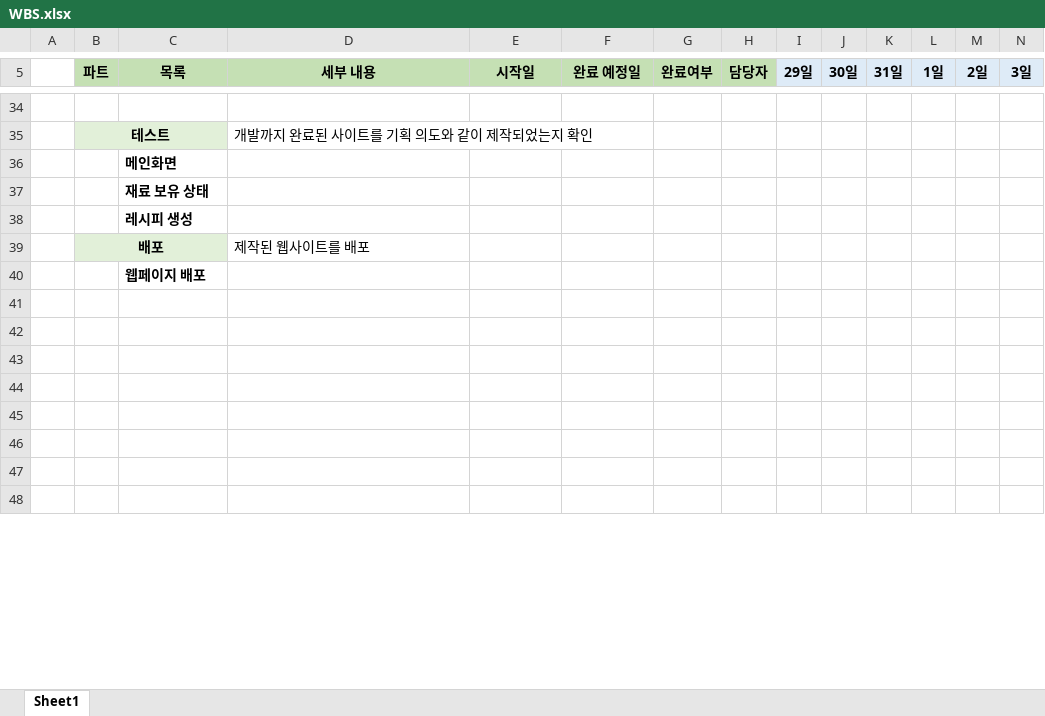
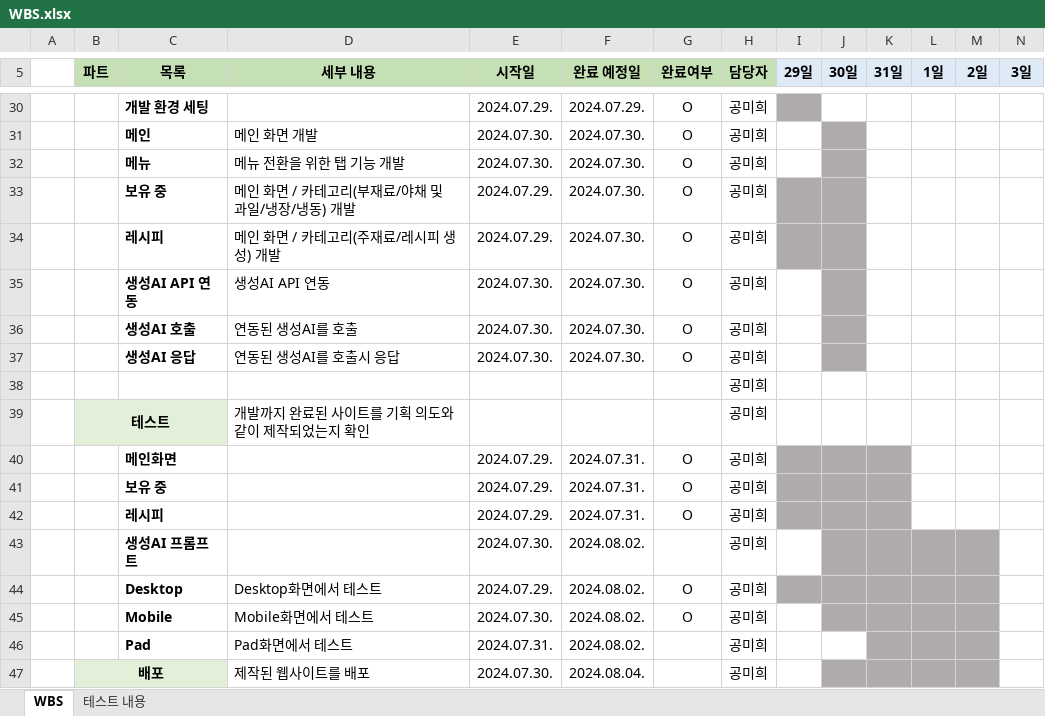
Before and after one commit to heeeee-github/06_Plz_Take_care_of_My_Refrigerator, an Excel workbook: WBS.xlsx, sheet WBS, drawn as a sheet; only a part is shown, gaps mark what is left out; values as stored, in another font and other column widths than the file's, no borders; removed rows and columns are numbered as before the commit, all else as after; rows hold the shown columns only; the diff covers the shown part only; the diff names each change by its address in the sheet, - before the commit and + after, or states it on an @@ line.

```diff
--- a/WBS.xlsx (sheet WBS)
+++ b/WBS.xlsx (sheet WBS)
-sheet tab: Sheet1
+sheet tab: WBS
+sheet tab: 테스트 내용
-row 30: (empty)
+row 30:  |  | 개발 환경 세팅 |  | 2024.07.29. | 2024.07.29. | O | 공미희
-I30 fill: none
+I30 fill: #AFABAB
+row 31:  |  | 메인 | 메인 화면 개발 | 2024.07.30. | 2024.07.30. | O | 공미희
+row 32:  |  | 메뉴 | 메뉴 전환을 위한 탭 기능 개발 | 2024.07.30. | 2024.07.30. | O | 공미희
+row 33:  |  | 보유 중 | 메인 화면 / 카테고리(부재료/야채 및 과일/냉장/냉동) 개발 | 2024.07.29. | 2024.07.30. | O | 공미희
+row 34:  |  | 레시피 | 메인 화면 / 카테고리(주재료/레시피 생성) 개발 | 2024.07.29. | 2024.07.30. | O | 공미희
+row 35:  |  | 생성AI API 연동 | 생성AI API 연동 | 2024.07.30. | 2024.07.30. | O | 공미희
+row 36:  |  | 생성AI 호출 | 연동된 생성AI를 호출 | 2024.07.30. | 2024.07.30. | O | 공미희
+row 37:  |  | 생성AI 응답 | 연동된 생성AI를 호출시 응답 | 2024.07.30. | 2024.07.30. | O | 공미희
+row 38:  |  |  |  |  |  |  | 공미희
-H39 (담당자): (empty)
+H39 (담당자): 공미희
-row 36:  |  | 메인화면
-row 37:  |  | 재료 보유 상태
-row 38:  |  | 레시피 생성
-row 39:  | 배포 |  | 제작된 웹사이트를 배포
-row 40:  |  | 웹페이지 배포
-row 40: (empty)
+row 40:  |  | 메인화면 |  | 2024.07.29. | 2024.07.31. | O | 공미희
-I40:K42 fill: none
+I40:K42 fill: #AFABAB
-row 41: (empty)
+row 41:  |  | 보유 중 |  | 2024.07.29. | 2024.07.31. | O | 공미희
-row 42: (empty)
+row 42:  |  | 레시피 |  | 2024.07.29. | 2024.07.31. | O | 공미희
-row 43: (empty)
+row 43:  |  | 생성AI 프롬프트 |  | 2024.07.30. | 2024.08.02. |  | 공미희
-J43:M43 fill: none
+J43:M43 fill: #AFABAB
-row 44: (empty)
+row 44:  |  | Desktop | Desktop화면에서 테스트 | 2024.07.29. | 2024.08.02. | O | 공미희
-I44:M44 fill: none
+I44:M44 fill: #AFABAB
-row 45: (empty)
+row 45:  |  | Mobile | Mobile화면에서 테스트 | 2024.07.30. | 2024.08.02. | O | 공미희
-J45:M45 fill: none
+J45:M45 fill: #AFABAB
-row 46: (empty)
+row 46:  |  | Pad | Pad화면에서 테스트 | 2024.07.31. | 2024.08.02. |  | 공미희
-K46:M46 fill: none
+K46:M46 fill: #AFABAB
-row 47: (empty)
+row 47:  | 배포 |  | 제작된 웹사이트를 배포 | 2024.07.30. | 2024.08.04. |  | 공미희
-B47:C47 fill: none
+B47:C47 fill: #E2F0D9
+B47:C47 merged
-J47:M47 fill: none
+J47:M47 fill: #AFABAB
```
Also changed, not shown: 14 added rows, 18 removed rows, 13 edited cells and cell formats elsewhere in this sheet, 3 other files.
